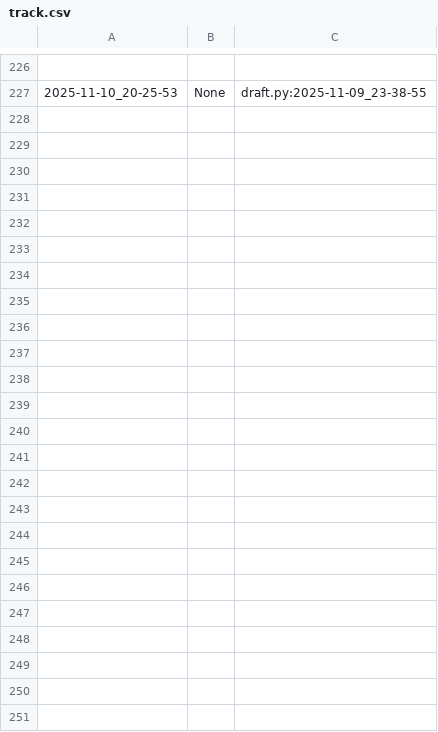
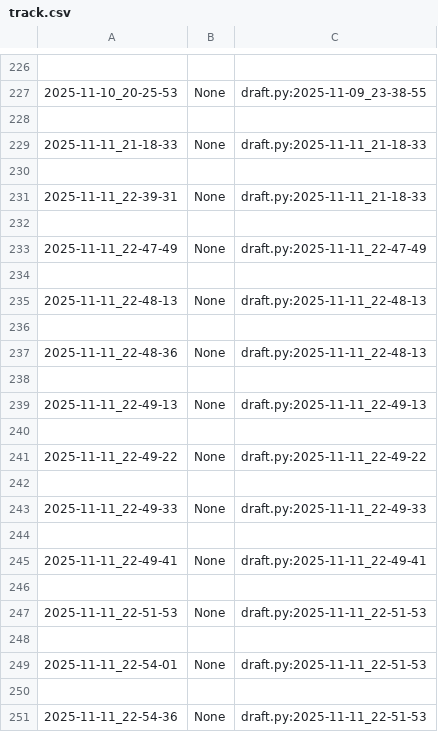
Before and after one commit to qxcode-course/poo-rc-bloco-c-emanoelsilva1712-code, a CSV file: myrep/.tko/track/poo@budega/track.csv, drawn as a sheet; only a part is shown, gaps mark what is left out; the diff names each change by its address in the sheet, - before the commit and + after, or states it on an @@ line.

Commit message:
ajustando budega

```diff
--- a/myrep/.tko/track/poo@budega/track.csv
+++ b/myrep/.tko/track/poo@budega/track.csv
+row 228: (empty)
+row 229: 2025-11-11_21-18-33 | None | draft.py:2025-11-11_21-18-33
+row 230: (empty)
+row 231: 2025-11-11_22-39-31 | None | draft.py:2025-11-11_21-18-33
+row 232: (empty)
+row 233: 2025-11-11_22-47-49 | None | draft.py:2025-11-11_22-47-49
+row 234: (empty)
+row 235: 2025-11-11_22-48-13 | None | draft.py:2025-11-11_22-48-13
+row 236: (empty)
+row 237: 2025-11-11_22-48-36 | None | draft.py:2025-11-11_22-48-13
+row 238: (empty)
+row 239: 2025-11-11_22-49-13 | None | draft.py:2025-11-11_22-49-13
+row 240: (empty)
+row 241: 2025-11-11_22-49-22 | None | draft.py:2025-11-11_22-49-22
+row 242: (empty)
+row 243: 2025-11-11_22-49-33 | None | draft.py:2025-11-11_22-49-33
+row 244: (empty)
+row 245: 2025-11-11_22-49-41 | None | draft.py:2025-11-11_22-49-41
+row 246: (empty)
+row 247: 2025-11-11_22-51-53 | None | draft.py:2025-11-11_22-51-53
+row 248: (empty)
+row 249: 2025-11-11_22-54-01 | None | draft.py:2025-11-11_22-51-53
+row 250: (empty)
+row 251: 2025-11-11_22-54-36 | None | draft.py:2025-11-11_22-51-53
```
Also changed, not shown: myrep/.tko/track/poo@lapiseira/track.csv, 7 other files.
